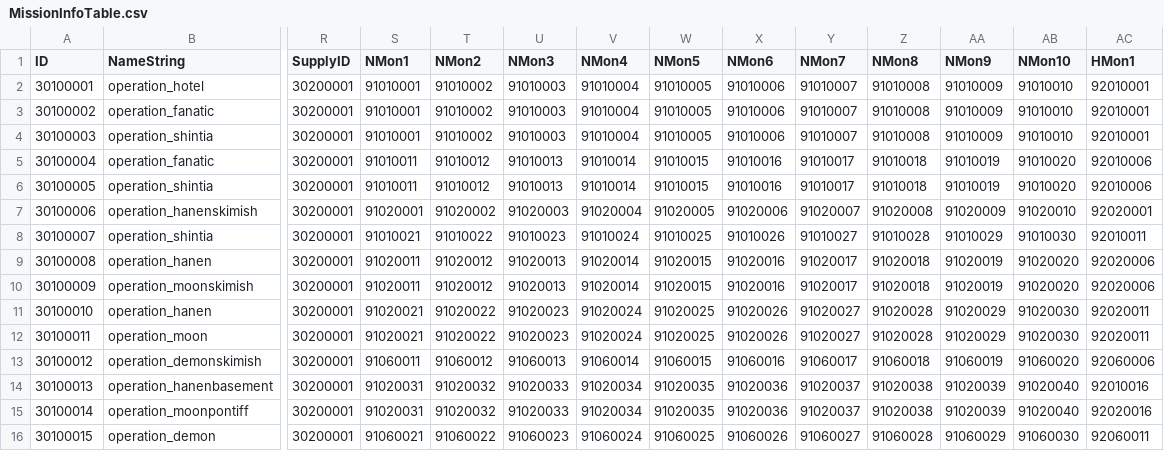
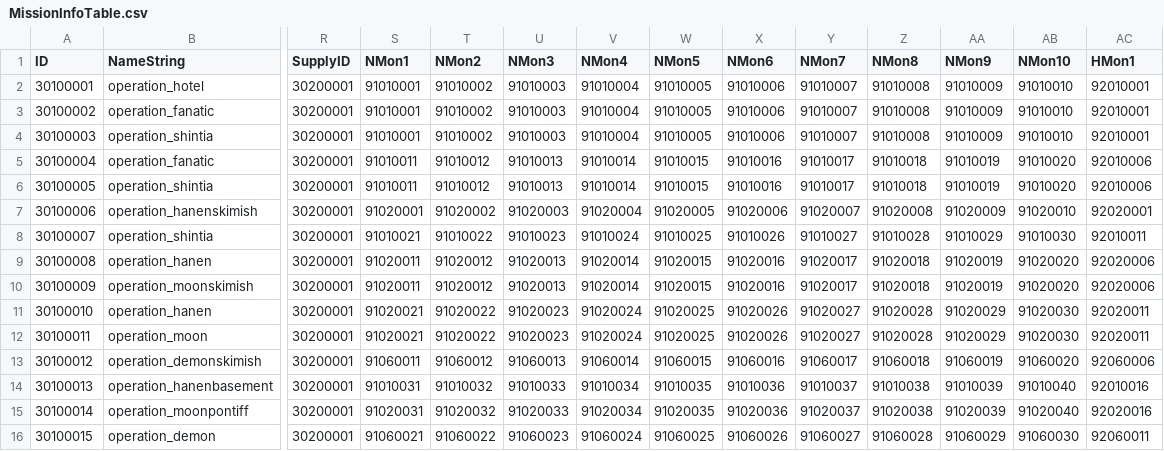
Before and after one commit to rockdo4/metacraft, a CSV file: Assets/Tables/MissionInfoTable.csv, drawn as a sheet; only a part is shown, gaps mark what is left out; the diff names each change by its address in the sheet, - before the commit and + after, or states it on an @@ line.

```diff
--- a/Assets/Tables/MissionInfoTable.csv
+++ b/Assets/Tables/MissionInfoTable.csv
-S14 (NMon1): 91020031
+S14 (NMon1): 91010031
-T14 (NMon2): 91020032
+T14 (NMon2): 91010032
-U14 (NMon3): 91020033
+U14 (NMon3): 91010033
-V14 (NMon4): 91020034
+V14 (NMon4): 91010034
-W14 (NMon5): 91020035
+W14 (NMon5): 91010035
-X14 (NMon6): 91020036
+X14 (NMon6): 91010036
-Y14 (NMon7): 91020037
+Y14 (NMon7): 91010037
-Z14 (NMon8): 91020038
+Z14 (NMon8): 91010038
-AA14 (NMon9): 91020039
+AA14 (NMon9): 91010039
-AB14 (NMon10): 91020040
+AB14 (NMon10): 91010040
```
Also changed, not shown: 18 other files.
